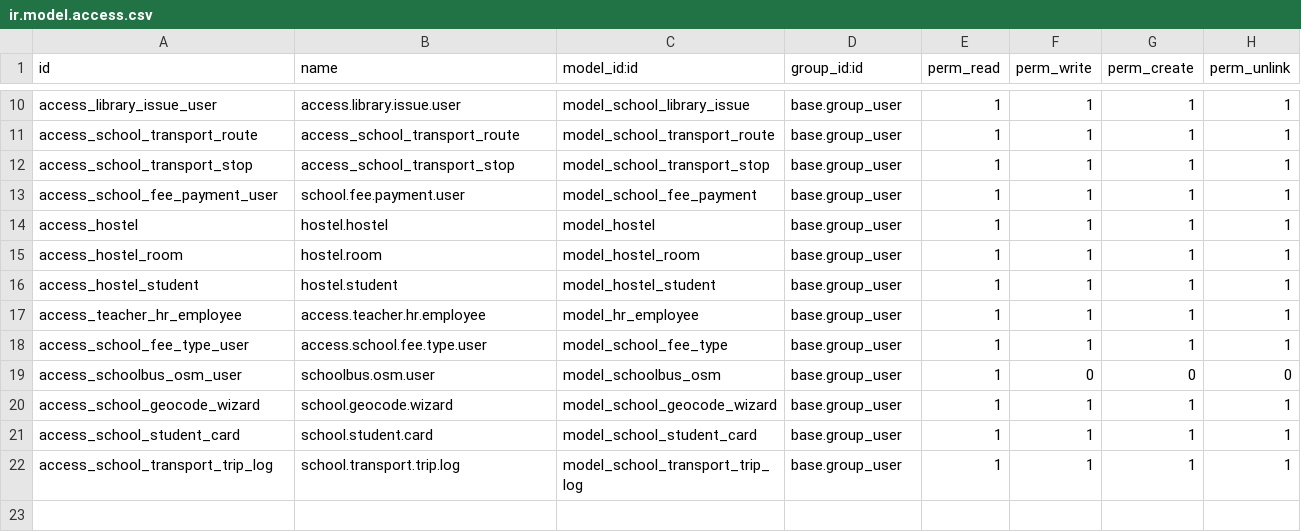
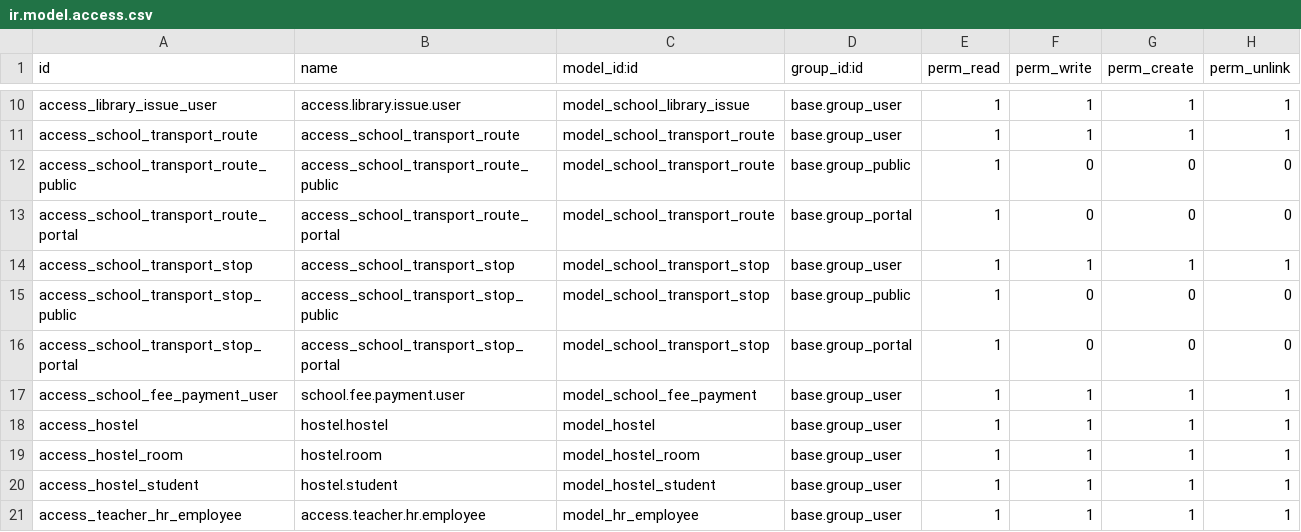
Before and after one commit to hminh1012/Odoo, a CSV file: addons/at_school_management/security/ir.model.access.csv, drawn as a sheet; only a part is shown, gaps mark what is left out; the shorter side is filled out with more unchanged rows; the diff names each change by its address in the sheet, - before the commit and + after, or states it on an @@ line.

Commit message:
fix the public access map

```diff
--- a/addons/at_school_management/security/ir.model.access.csv
+++ b/addons/at_school_management/security/ir.model.access.csv
+row 12: access_school_transport_route_public | access_school_transport_route_public | model_school_transport_route | base.group_public | 1 | 0 | 0 | 0
+row 13: access_school_transport_route_portal | access_school_transport_route_portal | model_school_transport_route | base.group_portal | 1 | 0 | 0 | 0
+row 15: access_school_transport_stop_public | access_school_transport_stop_public | model_school_transport_stop | base.group_public | 1 | 0 | 0 | 0
+row 16: access_school_transport_stop_portal | access_school_transport_stop_portal | model_school_transport_stop | base.group_portal | 1 | 0 | 0 | 0
```
